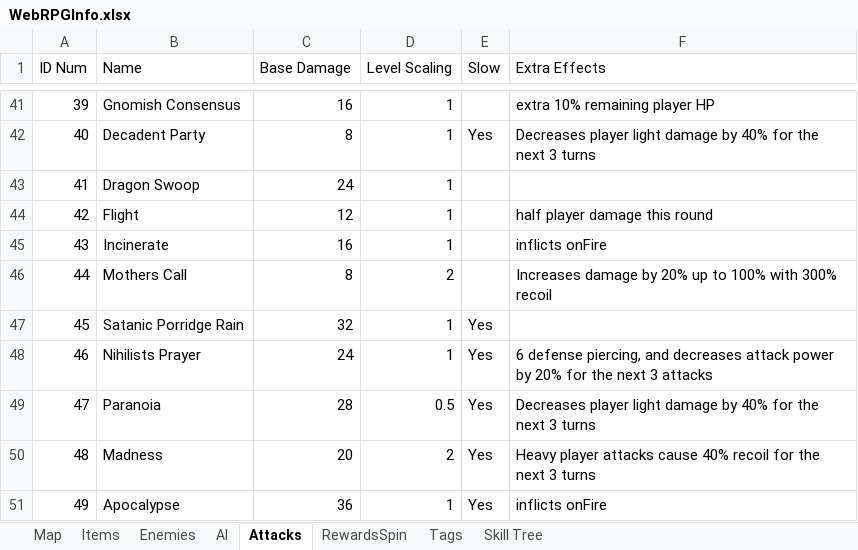
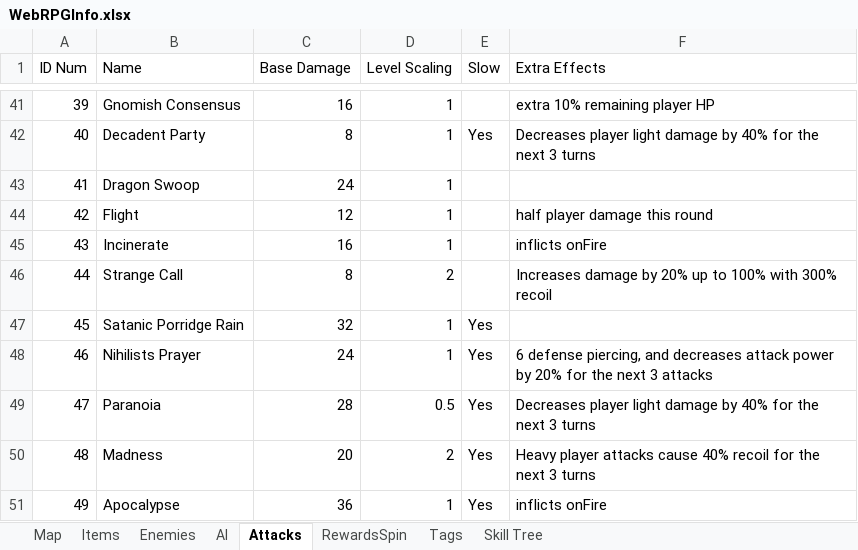
Before and after one commit to WyattH88/WebRPG, an Excel workbook: WebRPGInfo.xlsx, sheet Attacks, drawn as a sheet; only a part is shown, gaps mark what is left out; values as stored, in another font and other column widths than the file's, no borders; the diff names each change by its address in the sheet, - before the commit and + after, or states it on an @@ line.

```diff
--- a/WebRPGInfo.xlsx (sheet Attacks)
+++ b/WebRPGInfo.xlsx (sheet Attacks)
-B46 (Name): Mothers Call
+B46 (Name): Strange Call
```
Also changed, not shown: sheet Tags, sheet Enemies, sheet AI, sheet Items, 33 other files.
